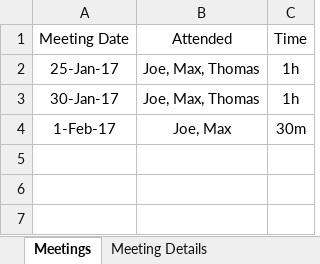
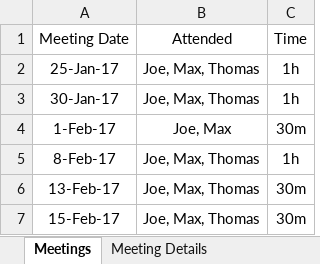
Before and after one commit to UoSGamesGroups/second-semester-s2-level-4-5-group-11, an Excel workbook: Meeting Minutes/MeetingMinutes.xlsx, sheet Meetings, drawn as a sheet; values as stored, in another font and other column widths than the file's, no borders; the diff names each change by its address in the sheet, - before the commit and + after, or states it on an @@ line.

```diff
--- a/Meeting Minutes/MeetingMinutes.xlsx (sheet Meetings)
+++ b/Meeting Minutes/MeetingMinutes.xlsx (sheet Meetings)
+row 5: 8-Feb-17 | Joe, Max, Thomas | 1h
+row 6: 13-Feb-17 | Joe, Max, Thomas | 30m
+row 7: 15-Feb-17 | Joe, Max, Thomas | 30m
```
Also changed, not shown: sheet Meeting Details, 1 other file.
